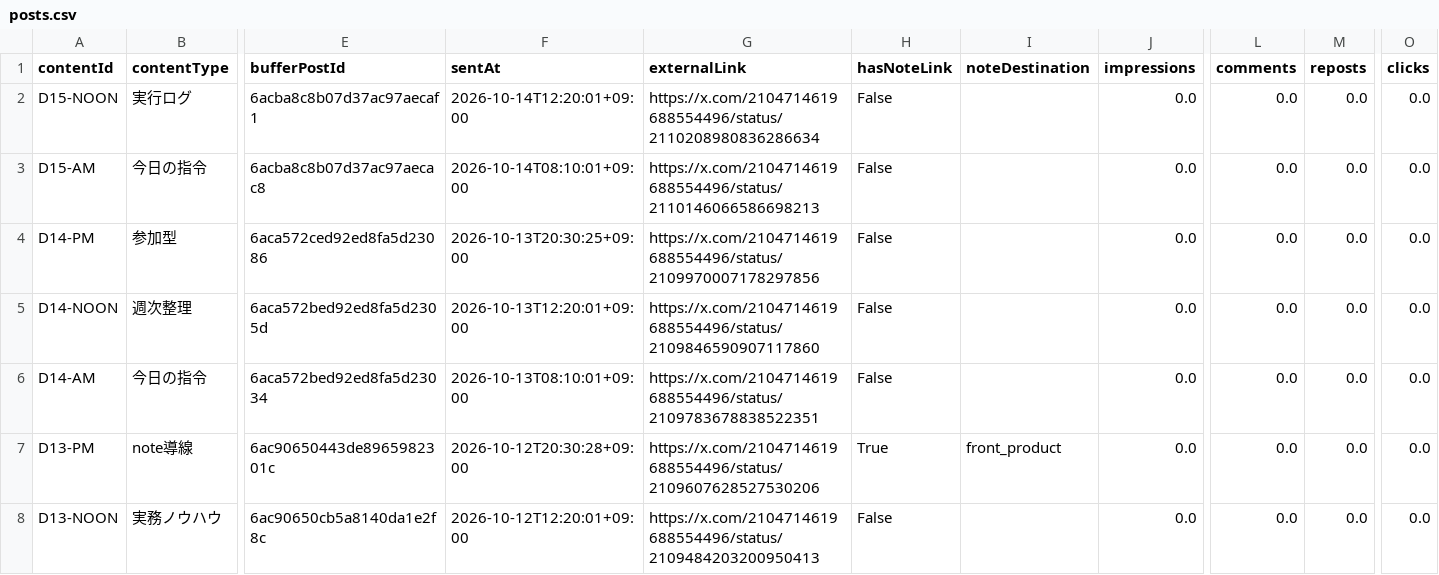
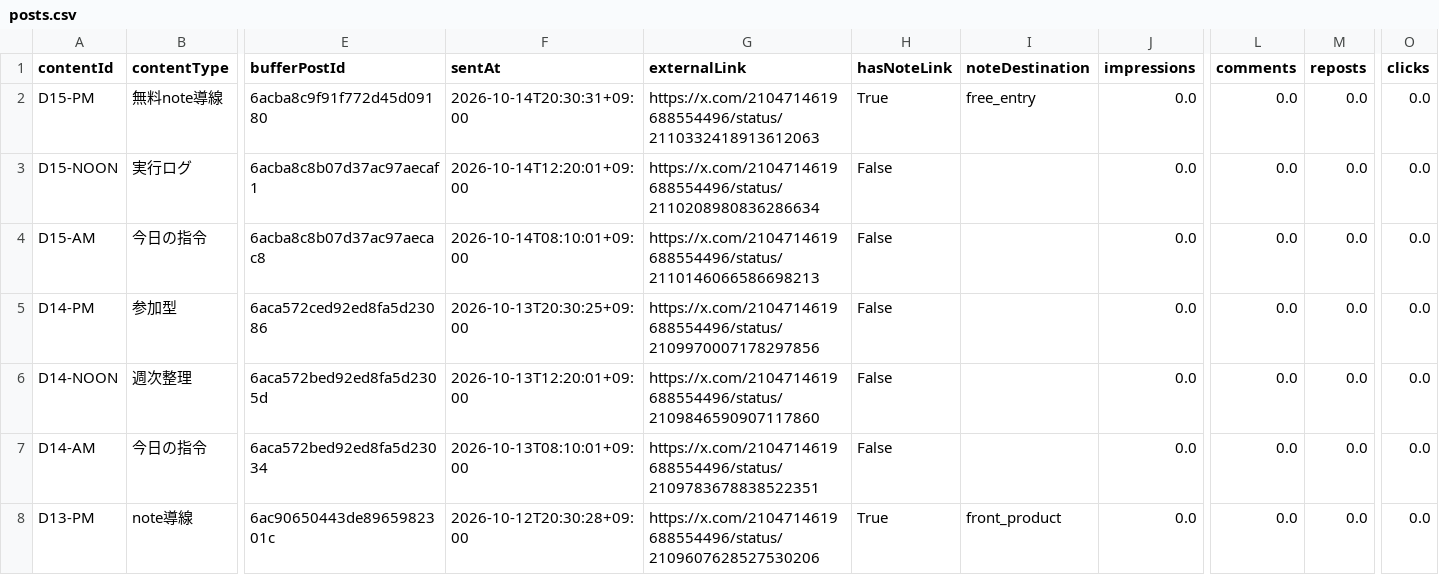
Before and after one commit to innovation4131210-alt/sena-media, a CSV file: automation/ai-command-x/analytics/posts.csv, drawn as a sheet; only a part is shown, gaps mark what is left out; the shorter side is filled out with more unchanged rows; rows hold the shown columns only; the diff names each change by its address in the sheet, - before the commit and + after, or states it on an @@ line.

```diff
--- a/automation/ai-command-x/analytics/posts.csv
+++ b/automation/ai-command-x/analytics/posts.csv
+row 2: D15-PM | 無料note導線 | 6acba8c9f91f772d45d09180 | 2026-10-14T20:30:31+09:00 | https://x.com/2104714619688554496/status/2110332418913612063 | True | free_entry | 0.0 | 0.0 | 0.0 | 0.0
```
Also changed, not shown: 4 other files.
